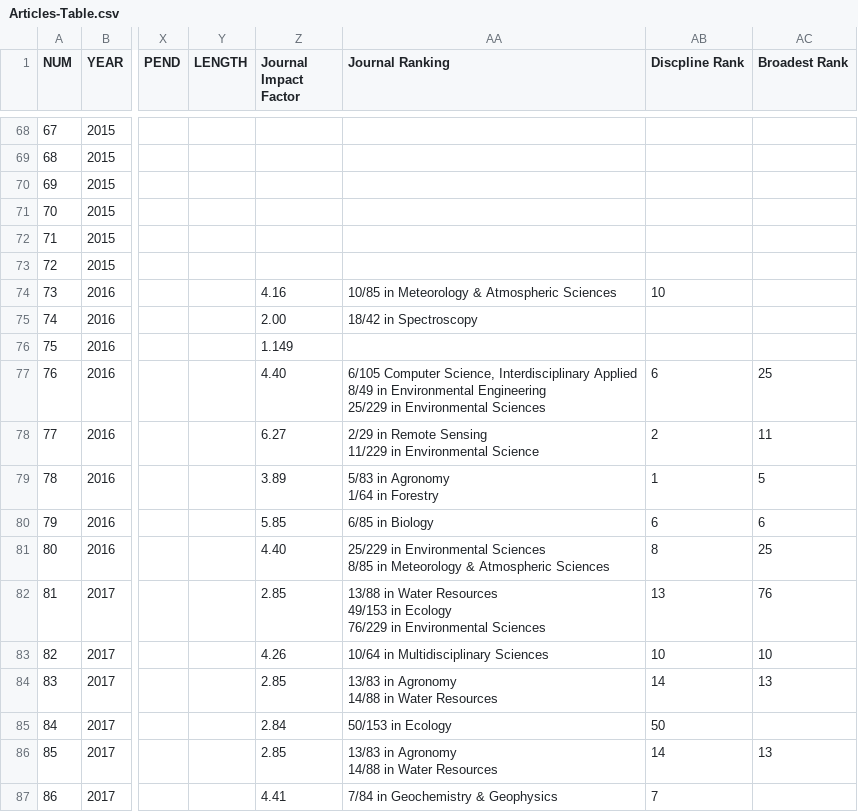
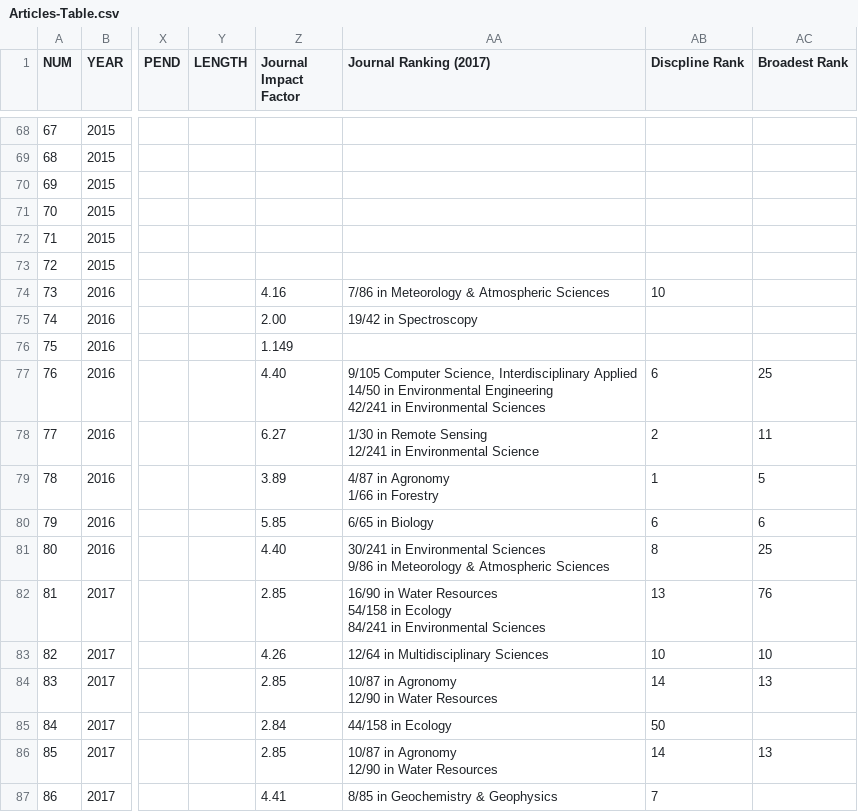
Before and after one commit to pixelmaid/biobib, a CSV file: CV/Articles-Table.csv, drawn as a sheet; only a part is shown, gaps mark what is left out; ↵ is a line break in a cell; the diff covers the shown part only; the diff names each change by its address in the sheet, - before the commit and + after, or states it on an @@ line.

Commit message:
updated articles data

```diff
--- a/CV/Articles-Table.csv
+++ b/CV/Articles-Table.csv
-AA1: Journal Ranking
+AA1: Journal Ranking (2017)
-AA74 (Journal Ranking (2017)): 10/85 in Meteorology & Atmospheric Sciences
+AA74 (Journal Ranking (2017)): 7/86 in Meteorology & Atmospheric Sciences
-AA75 (Journal Ranking (2017)): 18/42 in Spectroscopy
+AA75 (Journal Ranking (2017)): 19/42 in Spectroscopy
-AA77 (Journal Ranking (2017)): 6/105 Computer Science, Interdisciplinary Applied ↵ 8/49 in Environmental Engineering ↵ 25/229 in Environmental…
+AA77 (Journal Ranking (2017)): 9/105 Computer Science, Interdisciplinary Applied ↵ 14/50 in Environmental Engineering ↵ 42/241 in Environmental…
-AA78 (Journal Ranking (2017)): 2/29 in Remote Sensing ↵ 11/229 in Environmental…
+AA78 (Journal Ranking (2017)): 1/30 in Remote Sensing ↵ 12/241 in Environmental…
-AA79 (Journal Ranking (2017)): 5/83 in Agronomy ↵ 1/64 in Forestry
+AA79 (Journal Ranking (2017)): 4/87 in Agronomy ↵ 1/66 in Forestry
-AA80 (Journal Ranking (2017)): 6/85 in Biology
+AA80 (Journal Ranking (2017)): 6/65 in Biology
-AA81 (Journal Ranking (2017)): 25/229 in Environmental Sciences ↵ 8/85 in Meteorology…
+AA81 (Journal Ranking (2017)): 30/241 in Environmental Sciences ↵ 9/86 in Meteorology…
-AA82 (Journal Ranking (2017)): 13/88 in Water Resources ↵ 49/153 in Ecology ↵ 76/229 in Environmental…
+AA82 (Journal Ranking (2017)): 16/90 in Water Resources ↵ 54/158 in Ecology ↵ 84/241 in Environmental…
-AA83 (Journal Ranking (2017)): 10/64 in Multidisciplinary Sciences
+AA83 (Journal Ranking (2017)): 12/64 in Multidisciplinary Sciences
-AA84 (Journal Ranking (2017)): 13/83 in Agronomy ↵ 14/88 in Water Resources
+AA84 (Journal Ranking (2017)): 10/87 in Agronomy ↵ 12/90 in Water Resources
-AA85 (Journal Ranking (2017)): 50/153 in Ecology
+AA85 (Journal Ranking (2017)): 44/158 in Ecology
-AA86 (Journal Ranking (2017)): 13/83 in Agronomy ↵ 14/88 in Water Resources
+AA86 (Journal Ranking (2017)): 10/87 in Agronomy ↵ 12/90 in Water Resources
-AA87 (Journal Ranking (2017)): 7/84 in Geochemistry & Geophysics
+AA87 (Journal Ranking (2017)): 8/85 in Geochemistry & Geophysics
```
Also changed, not shown: 12 edited cells elsewhere in this file, 1 other file.
